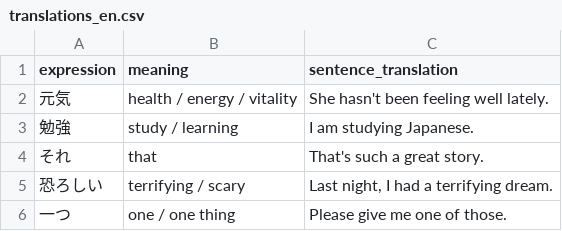
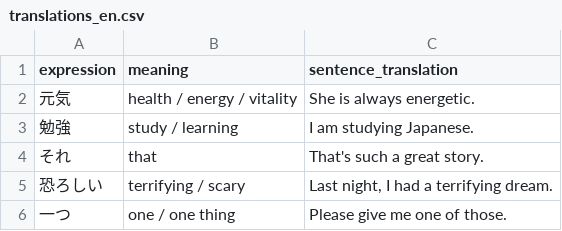
Before and after one commit to Berodin/Anki-Japanese-CoreDeck-Generator, a CSV file: data/translations_en.csv, drawn as a sheet; only a part is shown.

```diff
--- a/data/translations_en.csv
+++ b/data/translations_en.csv
@@ -1,3 +1,3 @@
 expression,meaning,sentence_translation
-元気,health / energy / vitality,"She hasn't been feeling well lately."
+元気,health / energy / vitality,"She is always energetic."
 勉強,study / learning,"I am studying Japanese."
```
Also changed, not shown: data/translations_de.csv, data/vocab_jp.csv, 1 other file.
